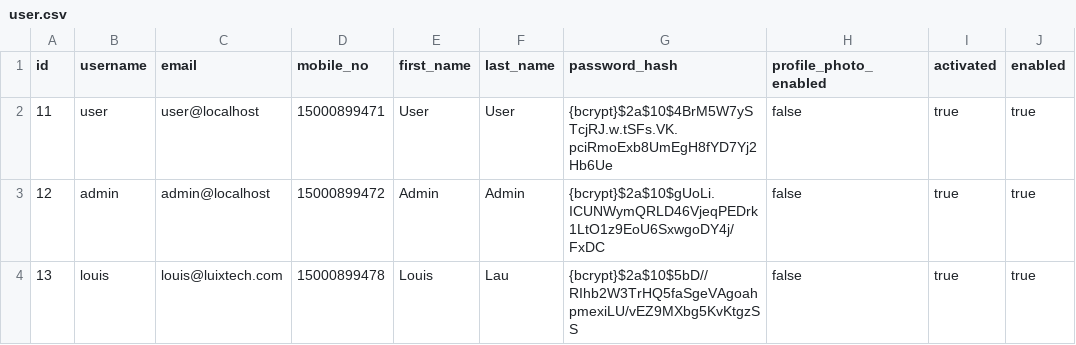
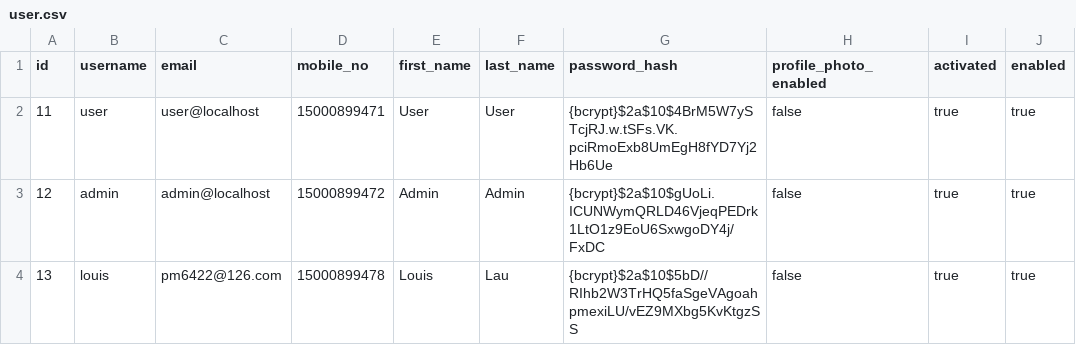
Before and after one commit to pm6422/luix-passport2, a CSV file: luix-passport-server/src/main/resources/config/liquibase/data/user.csv, drawn as a sheet; only a part is shown; the diff names each change by its address in the sheet, - before the commit and + after, or states it on an @@ line.

```diff
--- a/luix-passport-server/src/main/resources/config/liquibase/data/user.csv
+++ b/luix-passport-server/src/main/resources/config/liquibase/data/user.csv
-C4 (email): louis@luixtech.com
+C4 (email): pm6422@126.com
```
Also changed, not shown: 1 other file.
